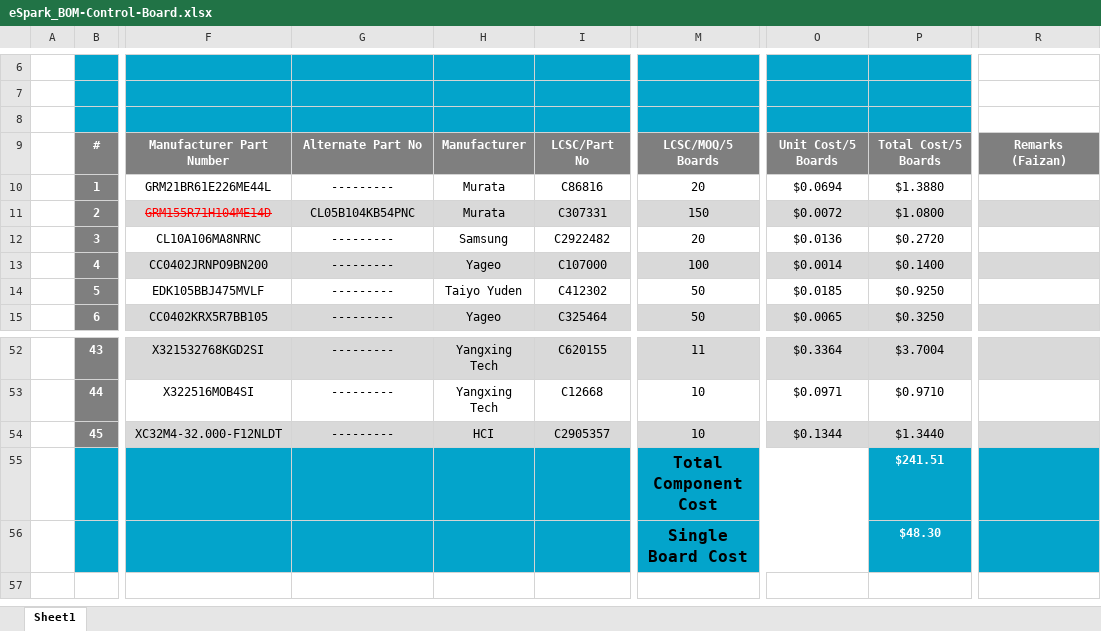
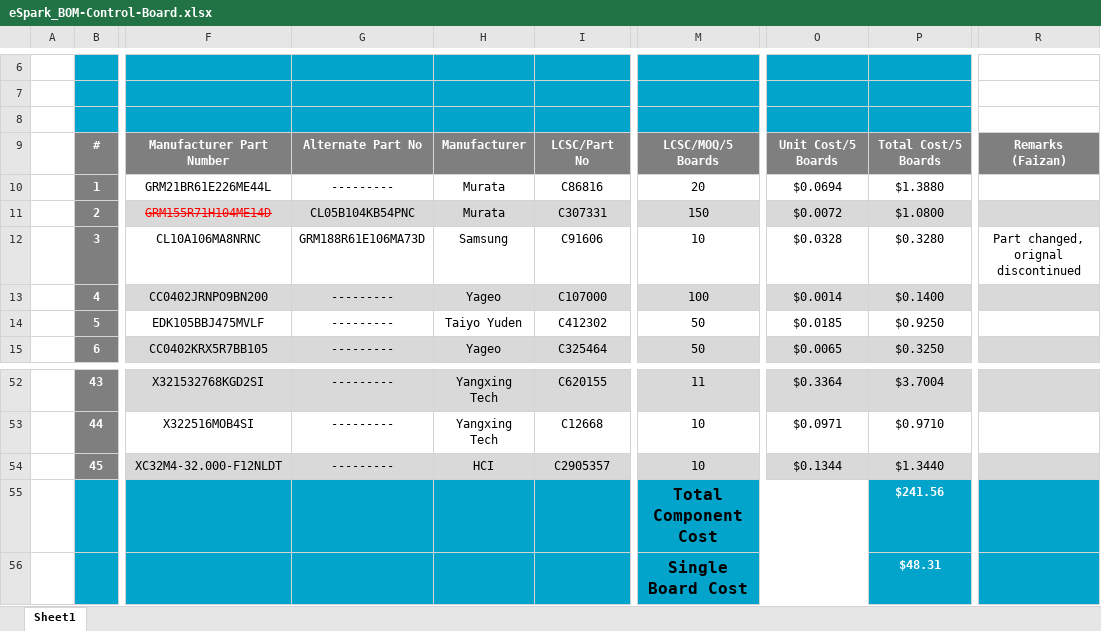
Before and after one commit to eSpark-Backup/manar-harake-s-e-m-g-device, an Excel workbook: Deliverables/BOM/Control-Board/eSpark_BOM-Control-Board.xlsx, sheet Sheet1, drawn as a sheet; only a part is shown, gaps mark what is left out; values as stored, in another font and other column widths than the file's, no borders; charts and pictures not drawn; the diff names each change by its address in the sheet, - before the commit and + after, or states it on an @@ line.

Commit message:
S.No 3 incorrect entry corrected in Control Board BOM

```diff
--- a/Deliverables/BOM/Control-Board/eSpark_BOM-Control-Board.xlsx (sheet Sheet1)
+++ b/Deliverables/BOM/Control-Board/eSpark_BOM-Control-Board.xlsx (sheet Sheet1)
-G12: ---------
+G12: GRM188R61E106MA73D
-I12: C2922482
+I12: C91606
-M12: 20
+M12: 10
-O12: $0.0136
+O12: $0.0328
-P12: $0.2720
+P12: $0.3280
-R12: (empty)
+R12: Part changed, orignal discontinued
-P55: $241.51
+P55: $241.56
-P56: $48.30
+P56: $48.31
```
Also changed, not shown: charts or pictures, Deliverables/BOM/Control-Board/LCSC_BOM-Control-Board.xlsx, Deliverables/BOM/Control-Board/PCBWay_BOM-Control-Board.xlsx, 1 other file.
